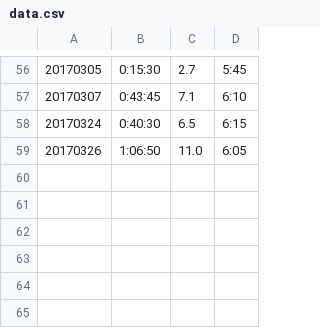
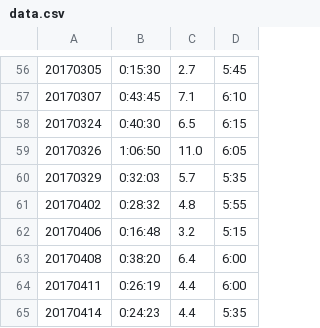
Before and after one commit to Mahaayuga/Running, a CSV file: db/data.csv, drawn as a sheet; only a part is shown, gaps mark what is left out.

Commit message:
màj data

```diff
--- a/db/data.csv
+++ b/db/data.csv
@@ -59 +59,7 @@
 20170326,1:06:50,11.0,6:05
+20170329,0:32:03,5.7,5:35
+20170402,0:28:32,4.8,5:55
+20170406,0:16:48,3.2,5:15
+20170408,0:38:20,6.4,6:00
+20170411,0:26:19,4.4,6:00
+20170414,0:24:23,4.4,5:35
```
